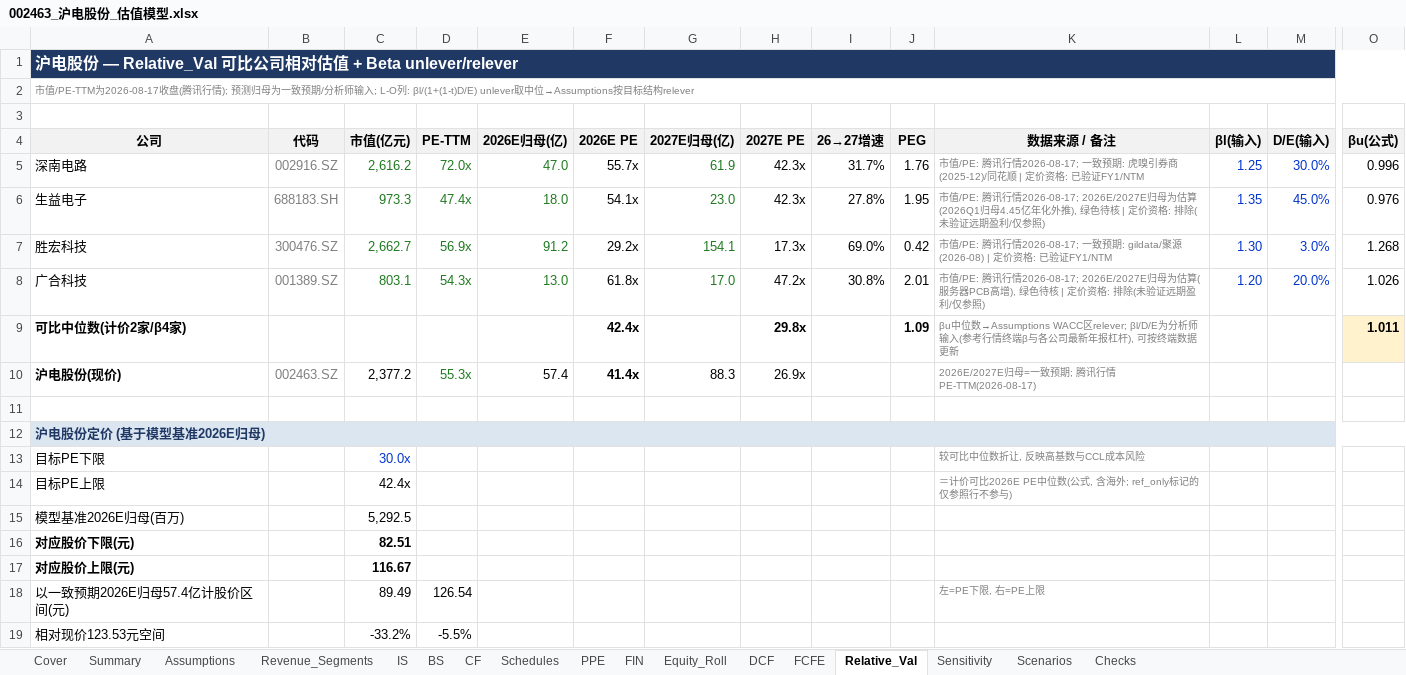
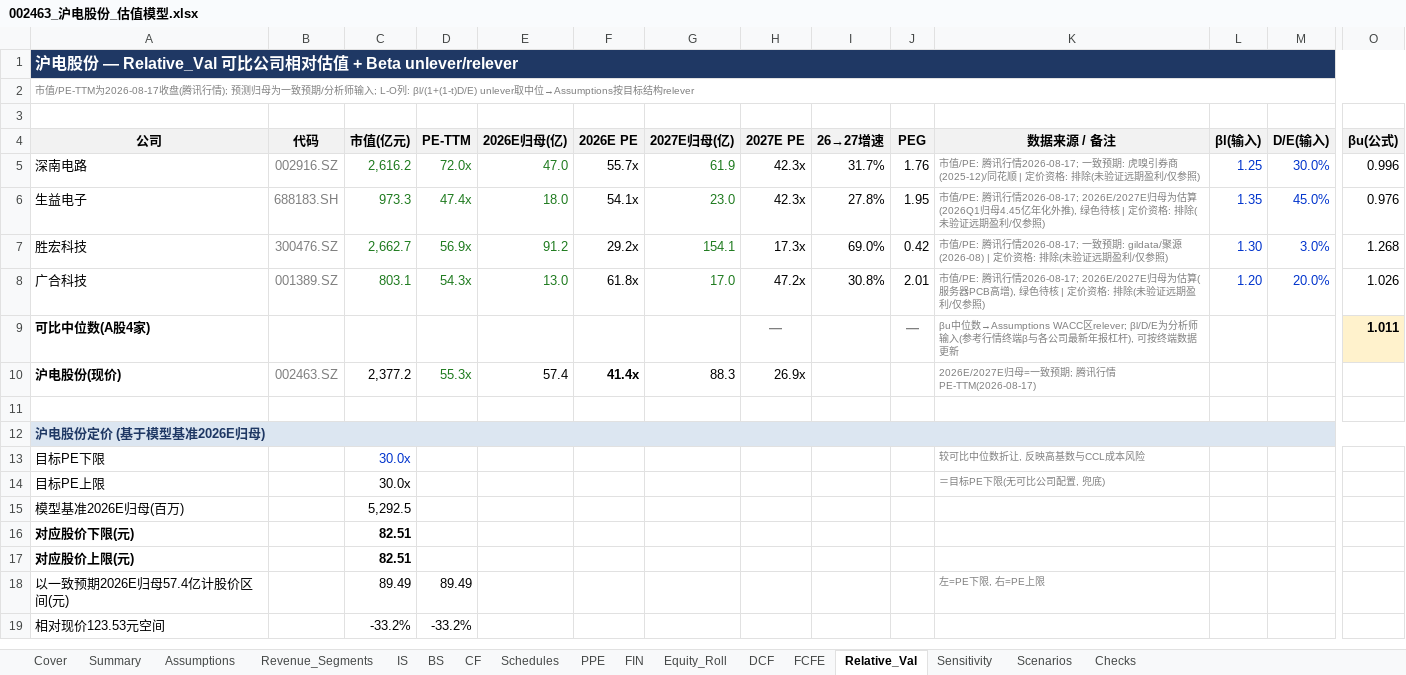
Before and after one commit to cloveric/astock-dcf-model, an Excel workbook: examples/002463_沪电股份_估值模型.xlsx, sheet Relative_Val, drawn as a sheet; only a part is shown, gaps mark what is left out; values as stored, in another font and other column widths than the file's, no borders; removed rows and columns are numbered as before the commit, all else as after; rows hold the shown columns only; the diff names each change by its address in the sheet, - before the commit and + after, or states it on an @@ line.

```diff
--- a/examples/002463_沪电股份_估值模型.xlsx (sheet Relative_Val)
+++ b/examples/002463_沪电股份_估值模型.xlsx (sheet Relative_Val)
-K5 (数据来源 / 备注): …价资格: 已验证FY1/NTM
+K5 (数据来源 / 备注): …价资格: 排除(未验证远期盈利/仅参照)
-K7 (数据来源 / 备注): …价资格: 已验证FY1/NTM
+K7 (数据来源 / 备注): …价资格: 排除(未验证远期盈利/仅参照)
-row 9: 可比中位数(计价2家/β4家) |  |  |  |  | 42.4x |  | 29.8x |  | 1.09 | βu中位数→Assumptions WACC区relever; βl/D/E为分析师输入(参考行情终端β与各公司最新年报杠杆), 可按终端数据更新 |  |  | 1.011
+row 9: 可比中位数(A股4家) |  |  |  |  |  |  | — |  | — | βu中位数→Assumptions WACC区relever; βl/D/E为分析师输入(参考行情终端β与各公司最新年报杠杆), 可按终端数据更新 |  |  | 1.011
-C14 (市值(亿元)): 42.4x
+C14 (市值(亿元)): 30.0x
-K14 (数据来源 / 备注): ＝计价可比2026E PE中位数(公式, 含海外; ref_only标记的仅参照行不参与)
+K14 (数据来源 / 备注): ＝目标PE下限(无可比公司配置, 兜底)
-C17 (市值(亿元)): 116.67
+C17 (市值(亿元)): 82.51
-D18 (PE-TTM): 126.54
+D18 (PE-TTM): 89.49
-D19 (PE-TTM): -5.5%
+D19 (PE-TTM): -33.2%
```
Also changed, not shown: sheet Summary, sheet Scenarios, sheet Cover, examples/00981_中芯国际_估值模型.xlsx, examples/300476_胜宏科技_估值模型.xlsx, 21 other files.
